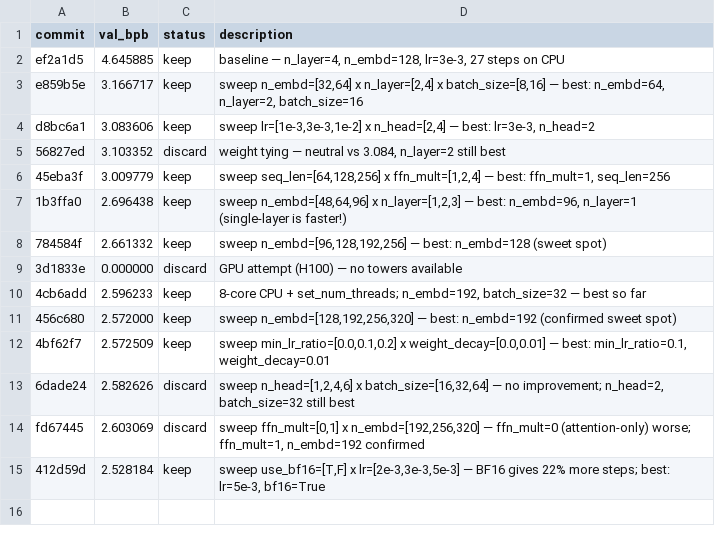
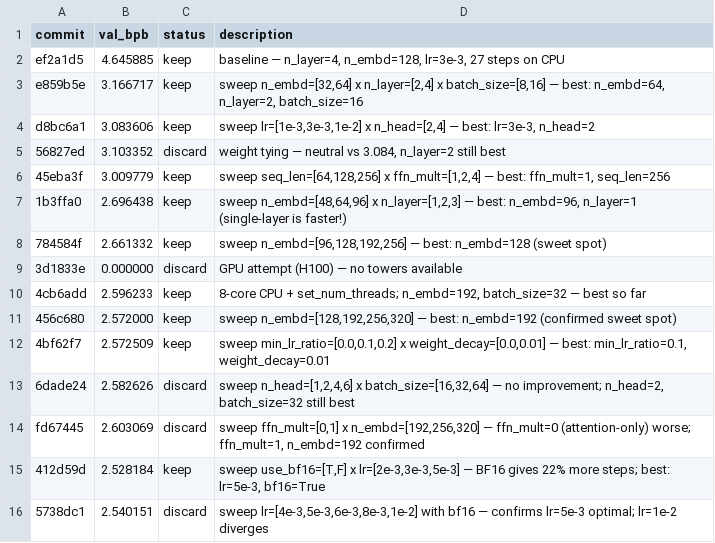
Before and after one commit to kmikowicz-wandb/autoresearch-sandboxes, a TSV file: results.tsv, drawn as a sheet; the diff names each change by its address in the sheet, - before the commit and + after, or states it on an @@ line.

```diff
--- a/results.tsv
+++ b/results.tsv
+row 16: 5738dc1 | 2.540151 | discard | sweep lr=[4e-3,5e-3,6e-3,8e-3,1e-2] with bf16 — confirms lr=5e-3 optimal; lr=1e-2 diverges
```
Also changed, not shown: 2 other files.
